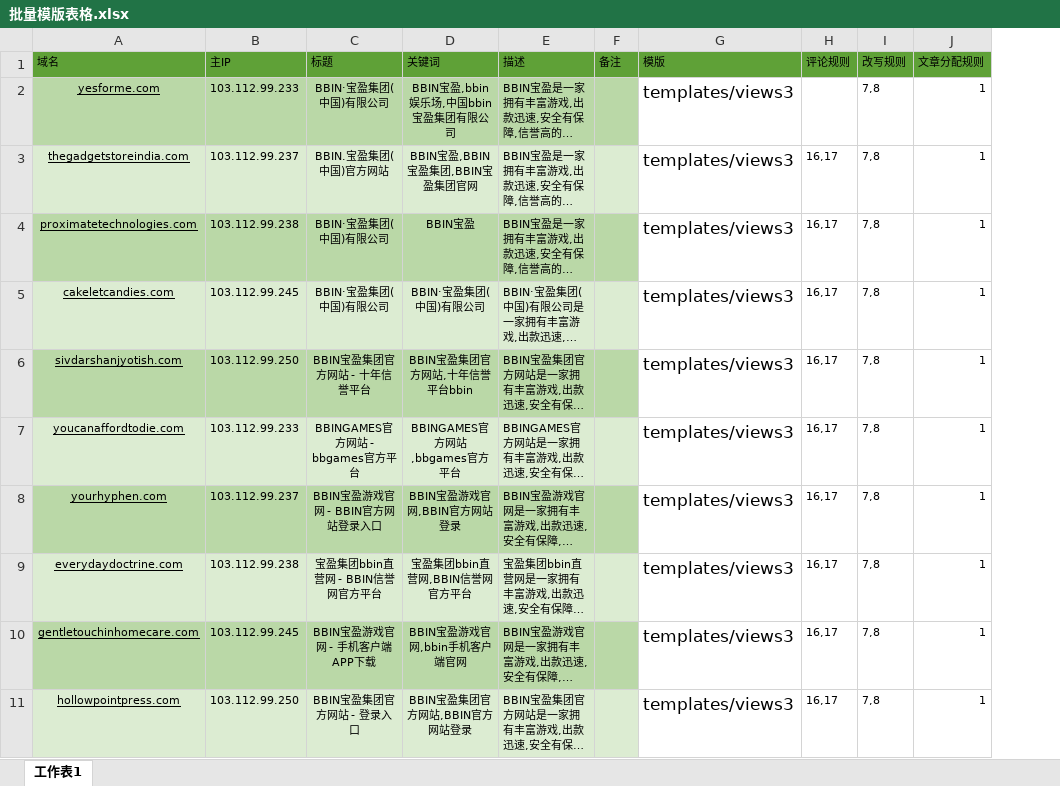
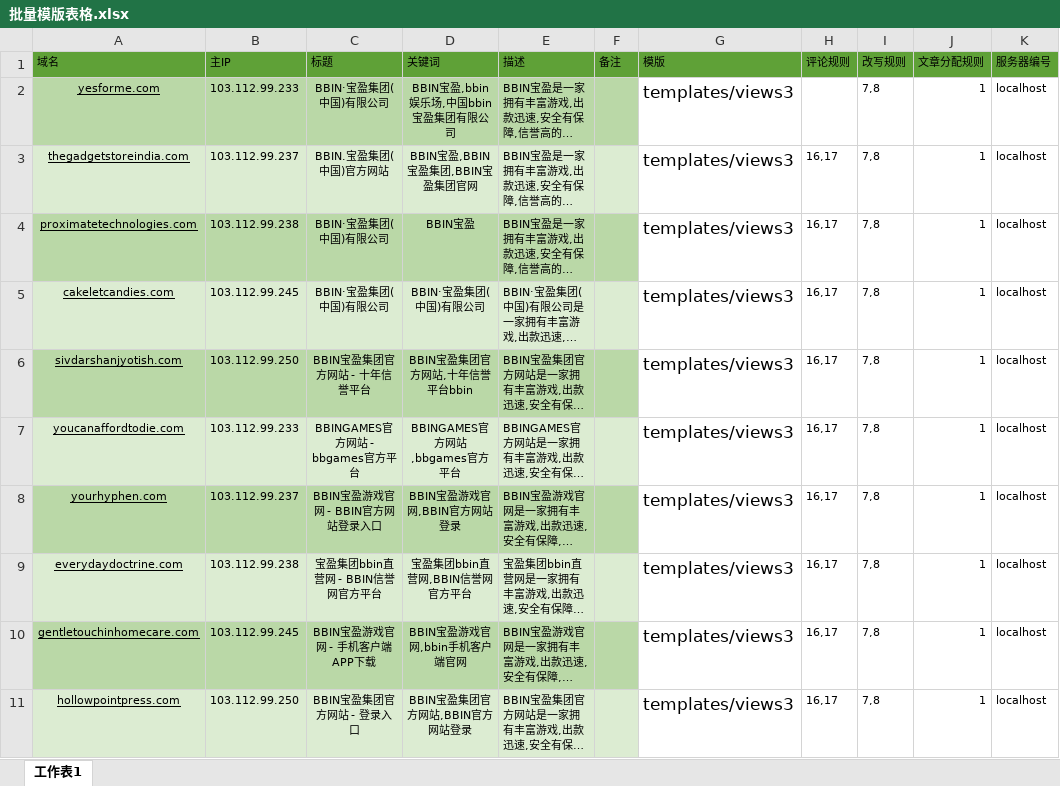
Before and after one commit to kentPhilippines/wiseflow_java, an Excel workbook: src/main/resources/static/批量模版表格.xlsx, sheet 工作表1, drawn as a sheet; long unchanged cells end in …; values as stored, in another font and other column widths than the file's, no borders; charts and pictures not drawn; the diff names each change by its address in the sheet, - before the commit and + after, or states it on an @@ line.

```diff
--- a/src/main/resources/static/批量模版表格.xlsx (sheet 工作表1)
+++ b/src/main/resources/static/批量模版表格.xlsx (sheet 工作表1)
+column K (服务器编号), rows 2-11: all localhost
```
Also changed, not shown: 55 other files.
